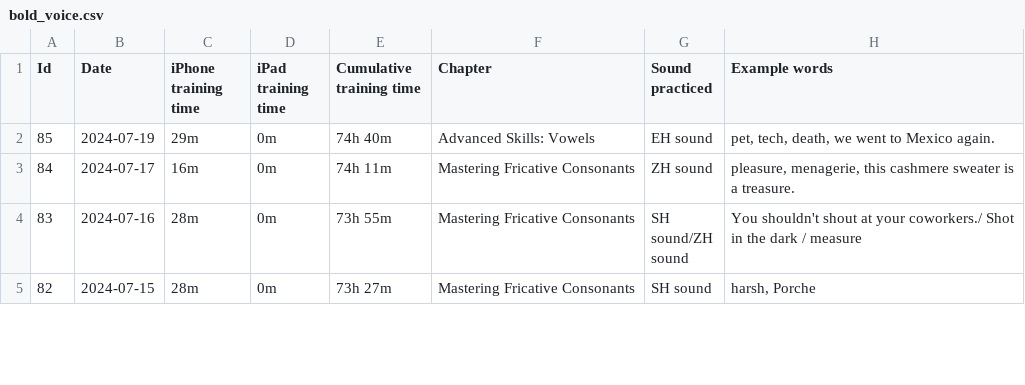
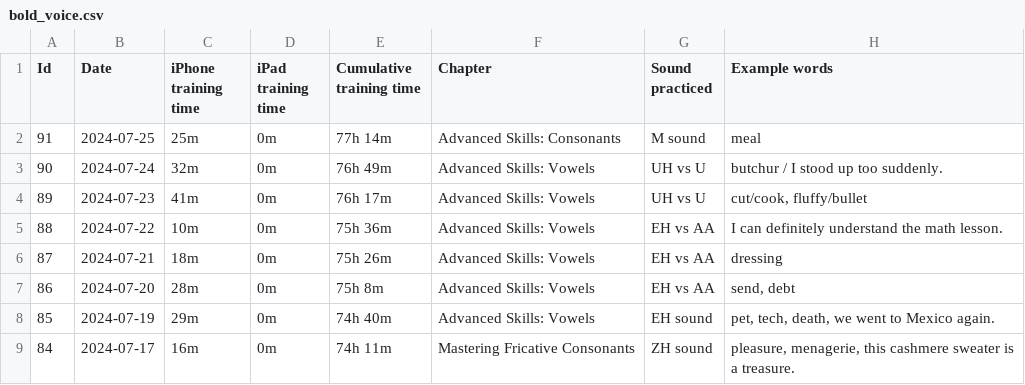
Before and after one commit to sliao7/home, a CSV file: _data/bold_voice.csv, drawn as a sheet; only a part is shown; the shorter side is filled out with more unchanged rows; the diff names each change by its address in the sheet, - before the commit and + after, or states it on an @@ line.

Commit message:
update boldvoice

```diff
--- a/_data/bold_voice.csv
+++ b/_data/bold_voice.csv
+row 2: 91 | 2024-07-25 | 25m | 0m | 77h 14m | Advanced Skills: Consonants | M sound | meal
+row 3: 90 | 2024-07-24 | 32m | 0m | 76h 49m | Advanced Skills: Vowels | UH vs U | butchur / I stood up too suddenly.
+row 4: 89 | 2024-07-23 | 41m | 0m | 76h 17m | Advanced Skills: Vowels | UH vs U | cut/cook, fluffy/bullet
+row 5: 88 | 2024-07-22 | 10m | 0m | 75h 36m | Advanced Skills: Vowels | EH vs AA | I can definitely understand the math lesson.
+row 6: 87 | 2024-07-21 | 18m | 0m | 75h 26m | Advanced Skills: Vowels | EH vs AA | dressing
+row 7: 86 | 2024-07-20 | 28m | 0m | 75h 8m | Advanced Skills: Vowels | EH vs AA | send, debt
```
